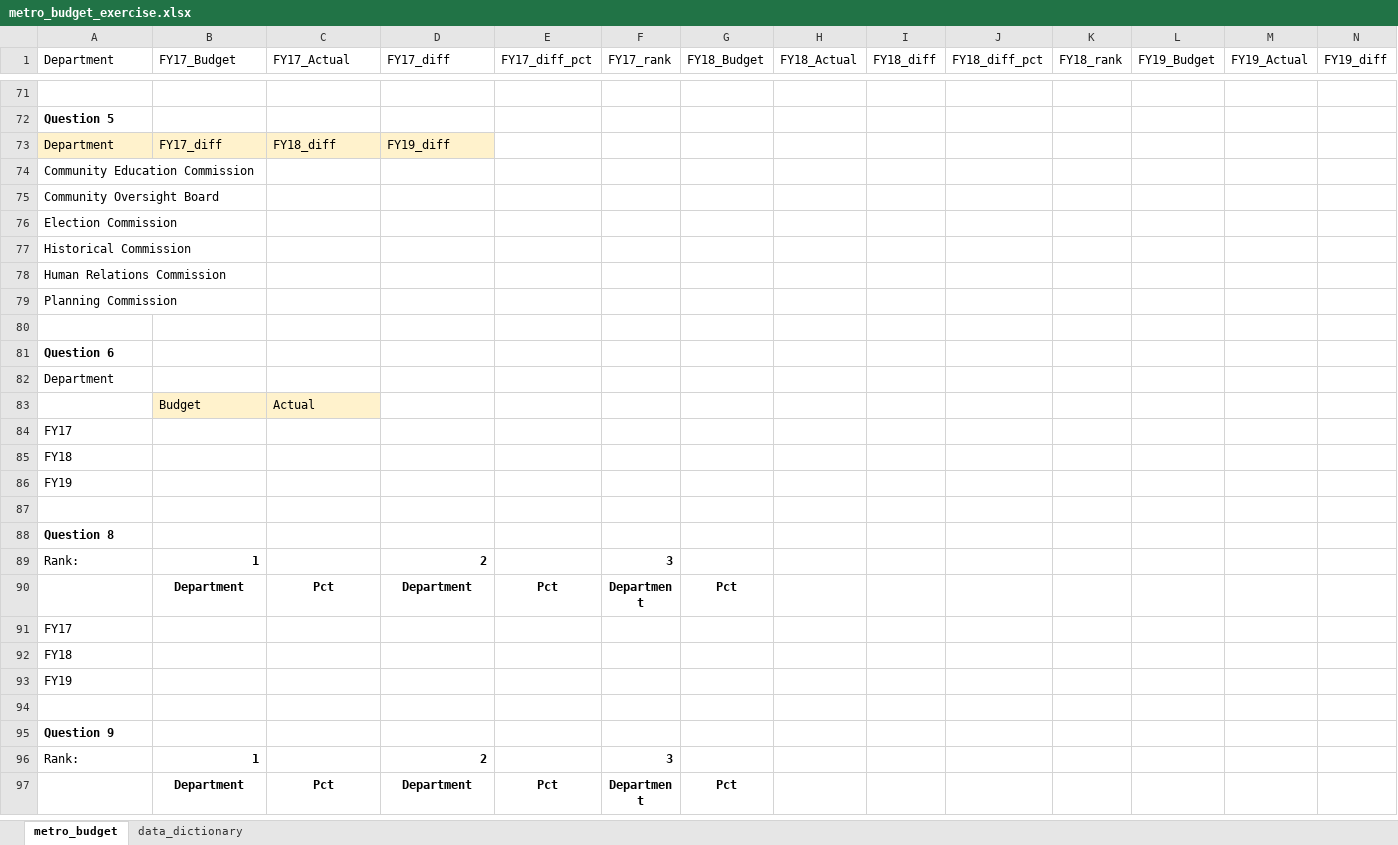
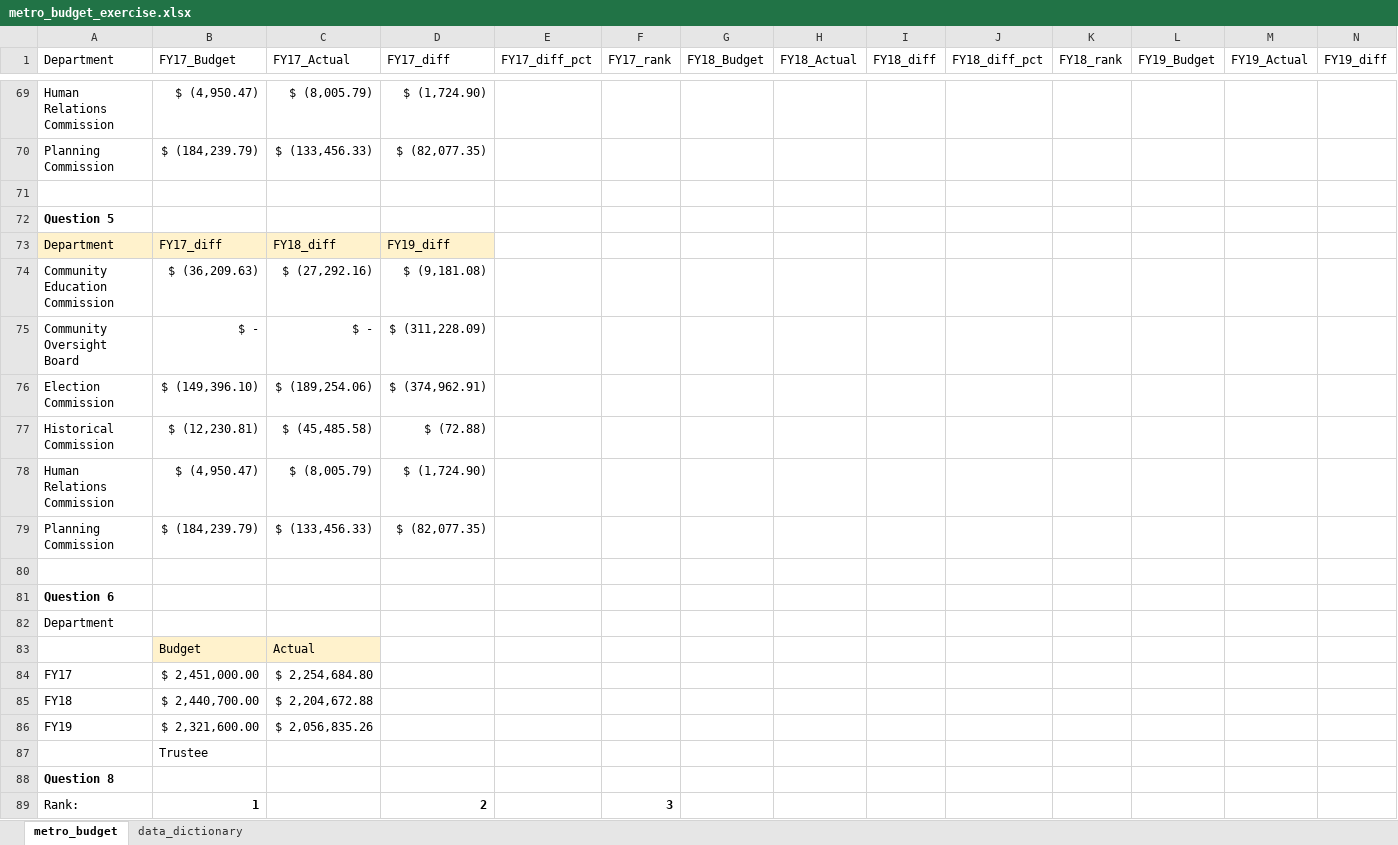
Before and after one commit to NSS-Data-Analytics-Cohort-8/budget_lookups-gattstacks, an Excel workbook: metro_budget_exercise.xlsx, sheet metro_budget, drawn as a sheet; only a part is shown, gaps mark what is left out; the shorter side is filled out with more unchanged rows; values as stored, in another font and other column widths than the file's, no borders; removed rows and columns are numbered as before the commit, all else as after; rows hold the shown columns only; the diff covers the shown part only; the diff names each change by its address in the sheet, - before the commit and + after, or states it on an @@ line.

Commit message:
push from 9:30pm 1-24-23

```diff
--- a/metro_budget_exercise.xlsx (sheet metro_budget)
+++ b/metro_budget_exercise.xlsx (sheet metro_budget)
+row 69: Human Relations Commission | $ (4,950.47) | $ (8,005.79) | $ (1,724.90)
+row 70: Planning Commission | $ (184,239.79) | $ (133,456.33) | $ (82,077.35)
-row 74: Community Education Commission
-row 75: Community Oversight Board
-row 76: Election Commission
-row 77: Historical Commission
-row 78: Human Relations Commission
-row 79: Planning Commission
+row 74: Community Education Commission | $ (36,209.63) | $ (27,292.16) | $ (9,181.08)
+row 75: Community Oversight Board | $ - | $ - | $ (311,228.09)
+row 76: Election Commission | $ (149,396.10) | $ (189,254.06) | $ (374,962.91)
+row 77: Historical Commission | $ (12,230.81) | $ (45,485.58) | $ (72.88)
+row 78: Human Relations Commission | $ (4,950.47) | $ (8,005.79) | $ (1,724.90)
+row 79: Planning Commission | $ (184,239.79) | $ (133,456.33) | $ (82,077.35)
-B84 (FY17_Budget): (empty)
+B84 (FY17_Budget): $ 2,451,000.00
-C84 (FY17_Actual): (empty)
+C84 (FY17_Actual): $ 2,254,684.80
-B85 (FY17_Budget): (empty)
+B85 (FY17_Budget): $ 2,440,700.00
-C85 (FY17_Actual): (empty)
+C85 (FY17_Actual): $ 2,204,672.88
-B86 (FY17_Budget): (empty)
+B86 (FY17_Budget): $ 2,321,600.00
-C86 (FY17_Actual): (empty)
+C86 (FY17_Actual): $ 2,056,835.26
-B87 (FY17_Budget): (empty)
+B87 (FY17_Budget): Trustee
```
Also changed, not shown: 61 added rows and 63 removed rows elsewhere in this sheet.
